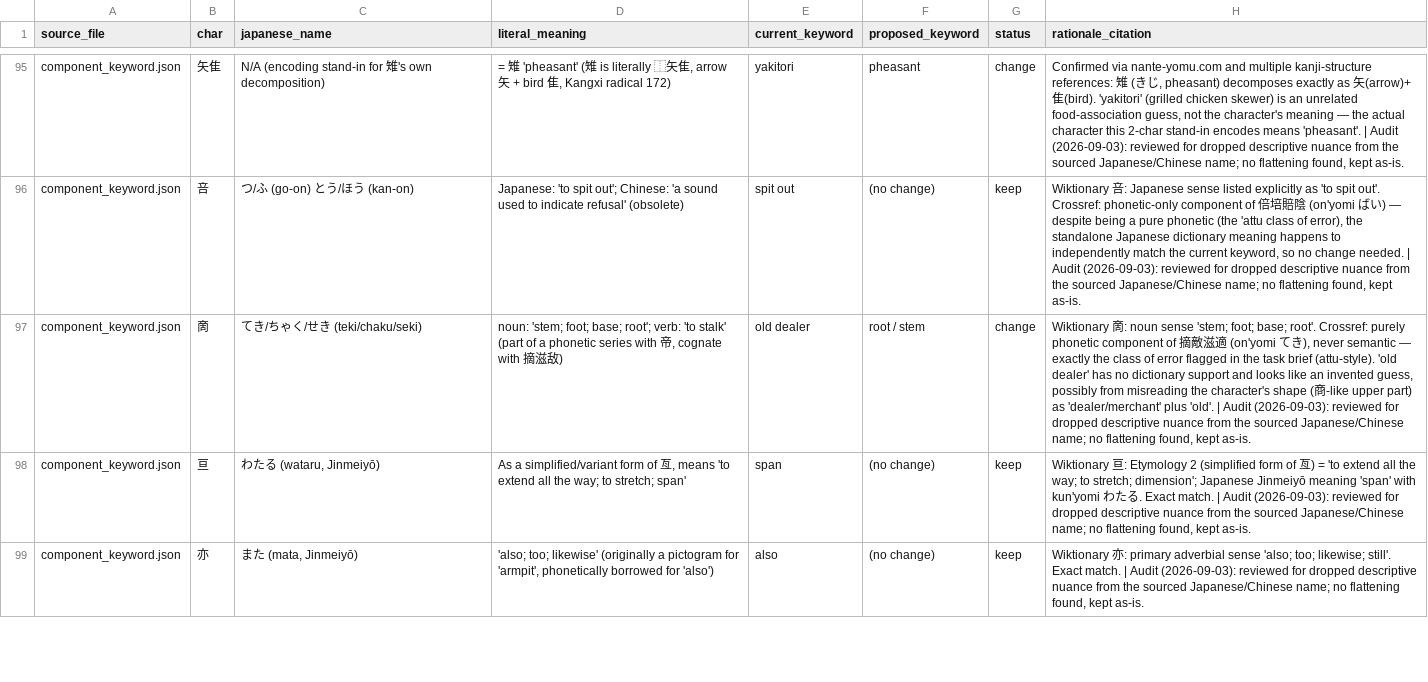
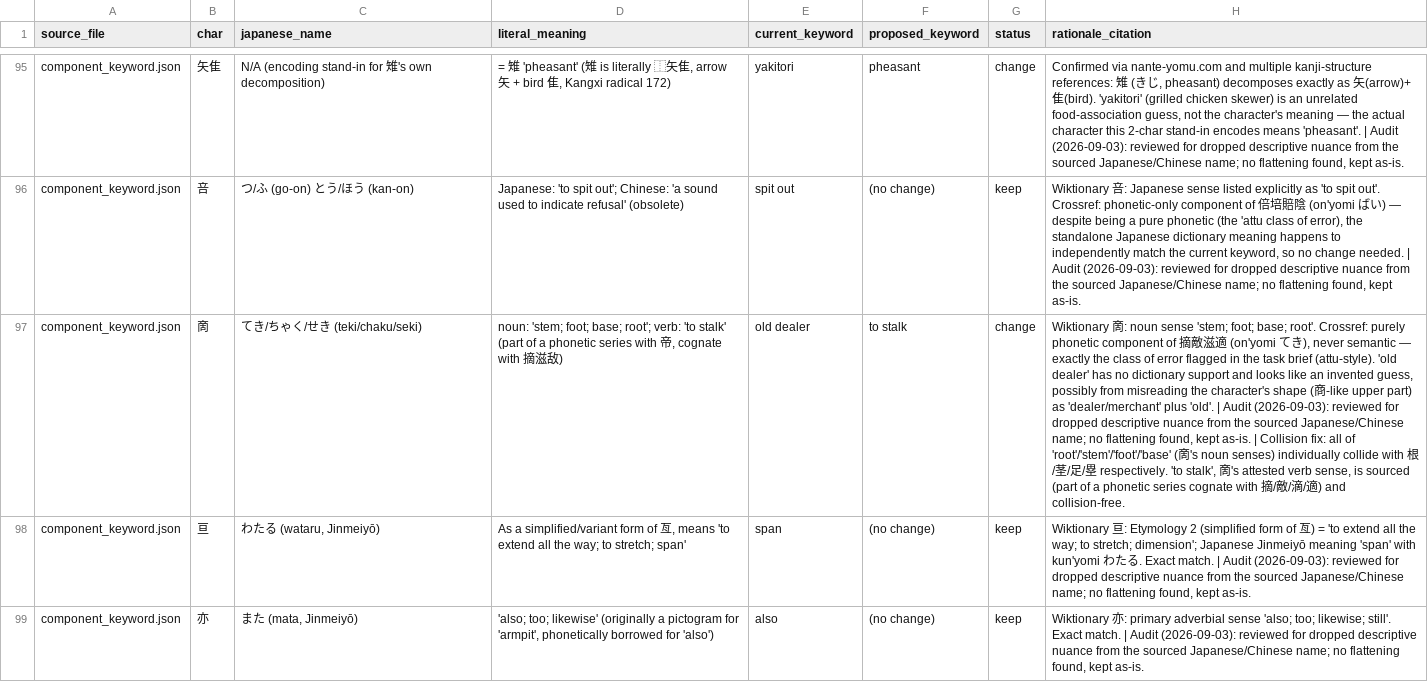
Before and after one commit to PikaPikaGems/kanji-heatmap, a CSV file: raw-data/radical_keywords_review.csv, drawn as a sheet; only a part is shown, gaps mark what is left out; the diff covers the shown part only; the diff names each change by its address in the sheet, - before the commit and + after, or states it on an @@ line.

```diff
--- a/raw-data/radical_keywords_review.csv
+++ b/raw-data/radical_keywords_review.csv
-F97 (proposed_keyword): root / stem
+F97 (proposed_keyword): to stalk
-H97 (rationale_citation): …kept as-is.
+H97 (rationale_citation): …kept as-is. | Collision fix: all of 'root'/'stem'/'foot'/'base' (啇's noun senses) individually collide with 根/茎/足/塁 respectively. 'to stalk', 啇's attested verb sense, is sourced (part of a phonetic series cognate with 摘/敵/滴/適) and collision-free.
```
Also changed, not shown: 40 edited cells elsewhere in this file, 1 other file.
